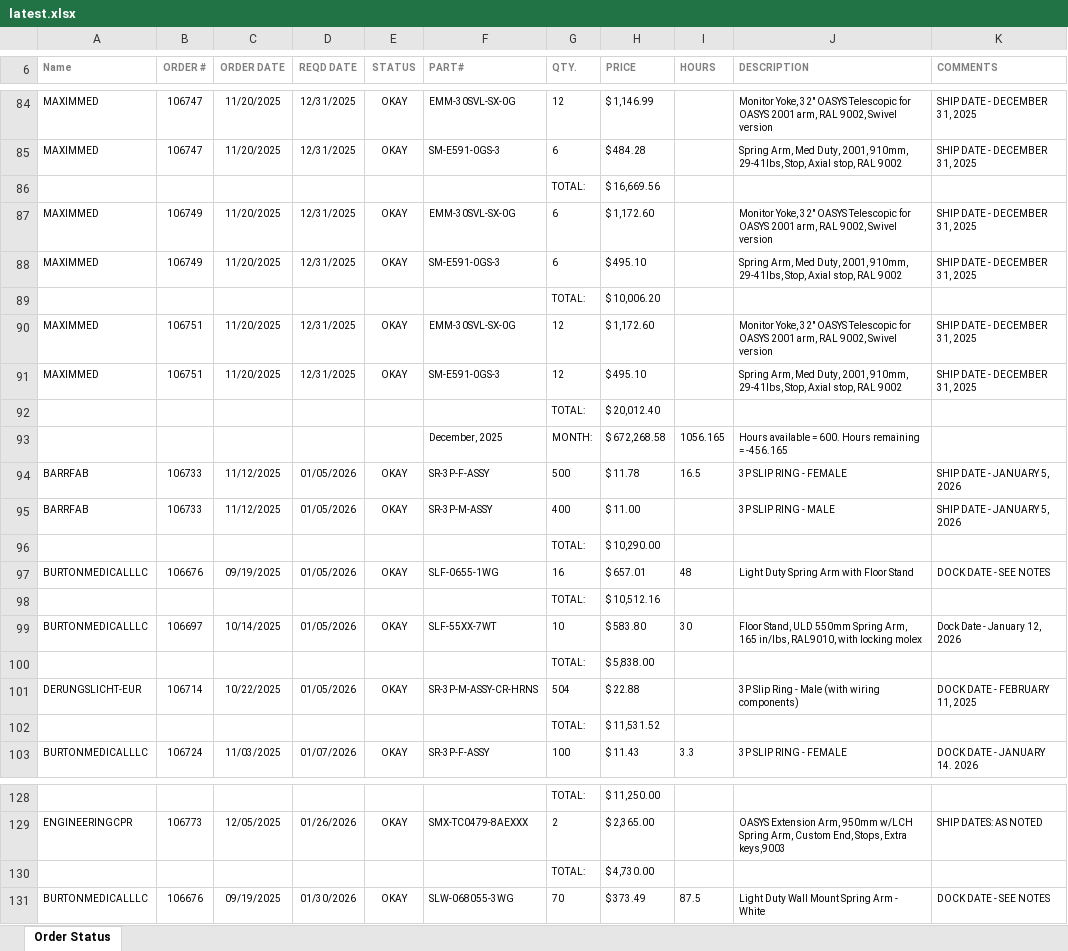
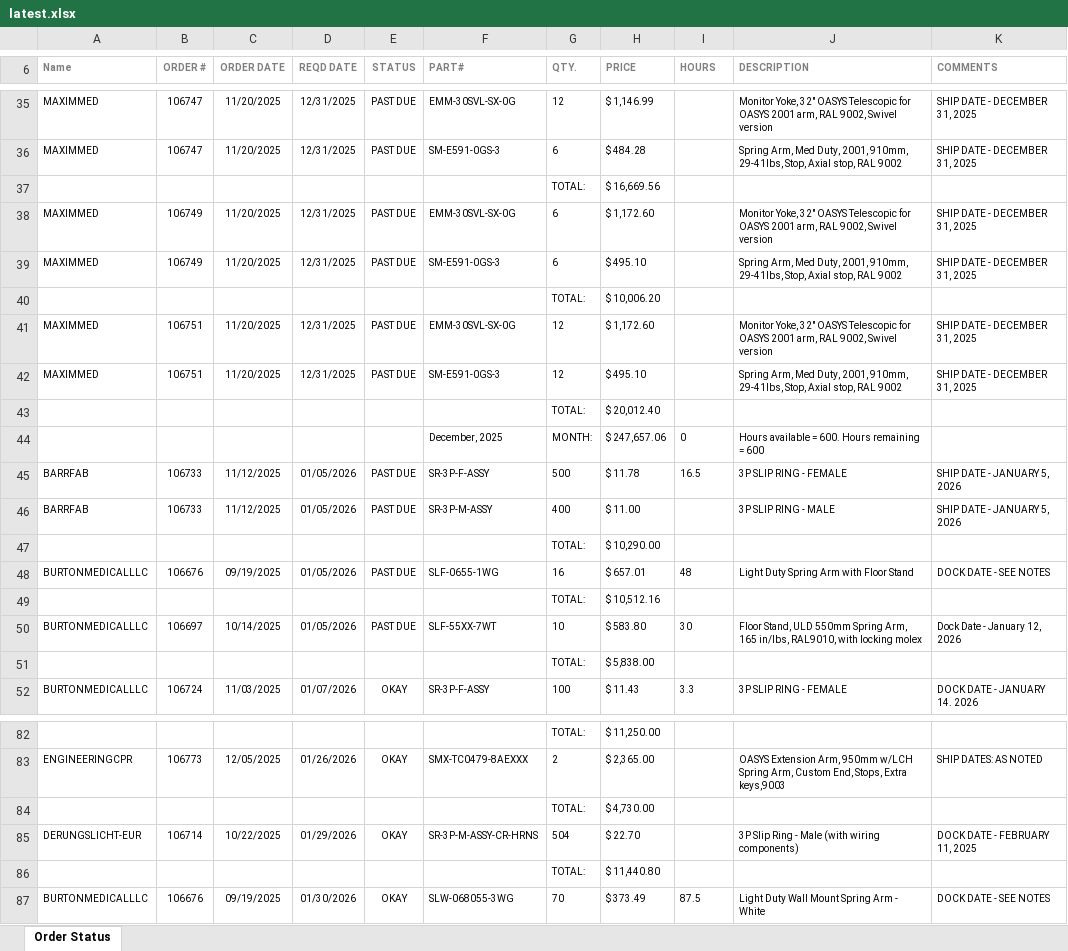
Before and after one commit to patrickaguilera/production-display, an Excel workbook: data/latest.xlsx, sheet Order Status, drawn as a sheet; only a part is shown, gaps mark what is left out; values as stored, in another font and other column widths than the file's, no borders; charts and pictures and conditional formats not drawn; removed rows and columns are numbered as before the commit, all else as after; the diff covers the shown part only; the diff names each change by its address in the sheet, - before the commit and + after, or states it on an @@ line.

```diff
--- a/data/latest.xlsx (sheet Order Status)
+++ b/data/latest.xlsx (sheet Order Status)
-E35:E36 (STATUS): OKAY
+E35:E36 (STATUS): PAST DUE
-E38:E39 (STATUS): OKAY
+E38:E39 (STATUS): PAST DUE
-E41:E42 (STATUS): OKAY
+E41:E42 (STATUS): PAST DUE
-H44 (PRICE): $ 672,268.58
+H44 (PRICE): $ 247,657.06
-I44 (HOURS): 1056.165
+I44 (HOURS): 0
-J44 (DESCRIPTION): …remaining = -456.165
+J44 (DESCRIPTION): …remaining = 600
-E45:E46 (STATUS): OKAY
+E45:E46 (STATUS): PAST DUE
-E48 (STATUS): OKAY
+E48 (STATUS): PAST DUE
-E50 (STATUS): OKAY
+E50 (STATUS): PAST DUE
-row 101: DERUNGSLICHT-EUR | 106714 | 10/22/2025 | 01/05/2026 | OKAY | SR-3P-M-ASSY-CR-HRNS | 504 | $ 22.88 |  | 3P Slip Ring - Male (with wiring components) | DOCK DATE - FEBRUARY 11, 2025
-row 102:  |  |  |  |  |  | TOTAL: | $ 11,531.52
+row 85: DERUNGSLICHT-EUR | 106714 | 10/22/2025 | 01/29/2026 | OKAY | SR-3P-M-ASSY-CR-HRNS | 504 | $ 22.70 |  | 3P Slip Ring - Male (with wiring components) | DOCK DATE - FEBRUARY 11, 2025
+row 86:  |  |  |  |  |  | TOTAL: | $ 11,440.80
```
Also changed, not shown: 34 added rows, 69 removed rows, 5 moved rows and 10 edited cells elsewhere in this sheet.
